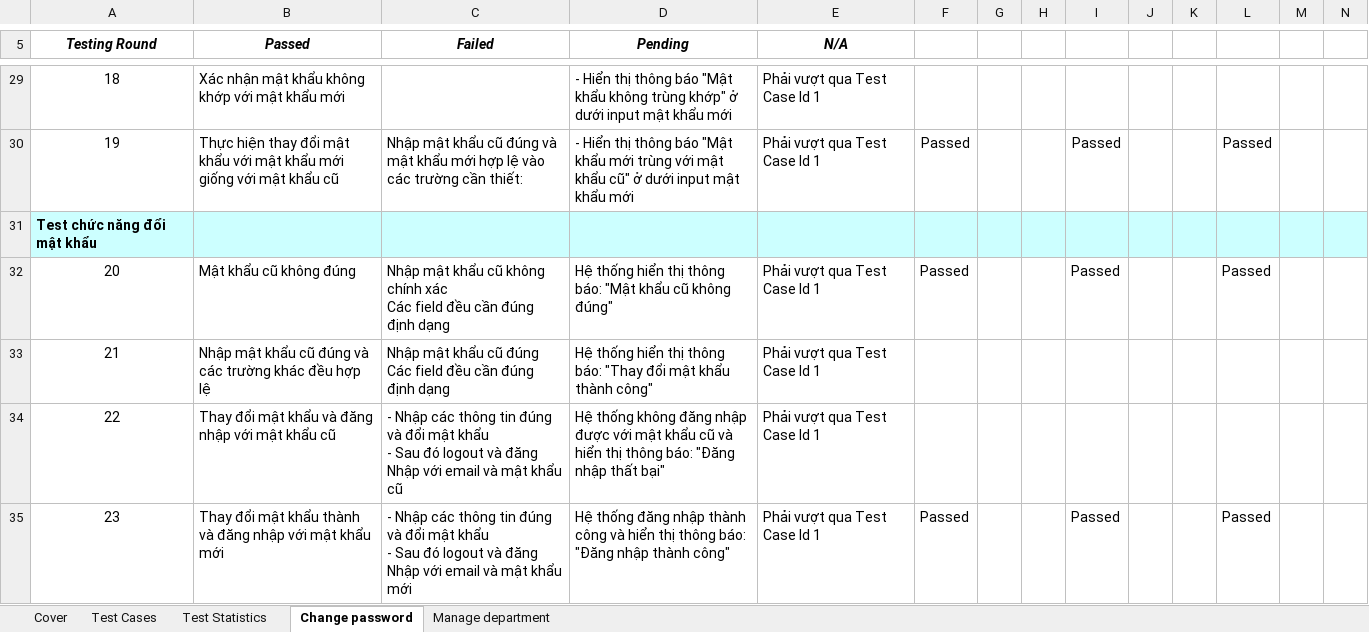
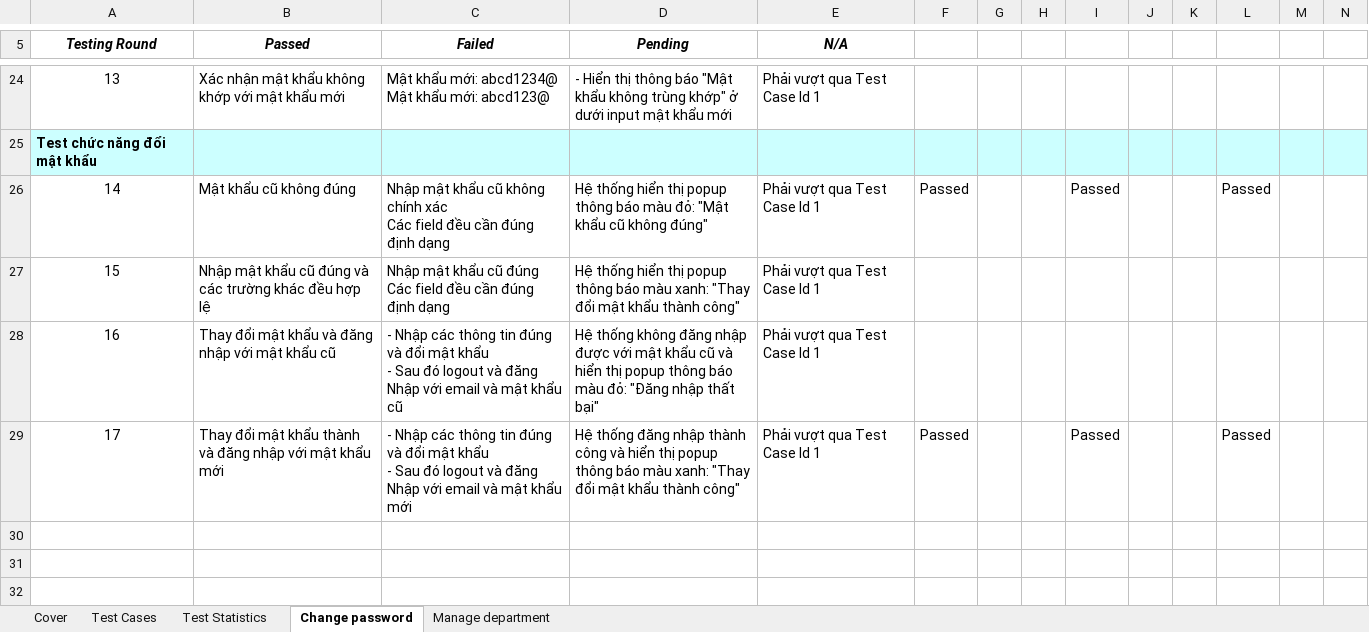
Before and after one commit to NguyenVanManh-AI/AutoTest-Laravel-and-Python-Selenium, an Excel workbook: Report/Test-Report.xlsx, sheet Change password, drawn as a sheet; only a part is shown, gaps mark what is left out; values as stored, in another font and other column widths than the file's, no borders; removed rows and columns are numbered as before the commit, all else as after; rows hold the shown columns only; ↵ is a line break in a cell; the diff covers the shown part only; the diff names each change by its address in the sheet, - before the commit and + after, or states it on an @@ line.

```diff
--- a/Report/Test-Report.xlsx (sheet Change password)
+++ b/Report/Test-Report.xlsx (sheet Change password)
@@ column A (Testing Round) renumbered from row 13 down @@
-C24 (Failed): (empty)
+C24 (Failed): Mật khẩu mới: abcd1234@ ↵ Mật khẩu mới: abcd123@
-row 30: 19 | Thực hiện thay đổi mật khẩu với mật khẩu mới giống với mật khẩu cũ | Nhập mật khẩu cũ đúng và mật khẩu mới hợp lệ vào các trường cần thiết: | - Hiển thị thông báo "Mật khẩu mới trùng với mật khẩu cũ" ở dưới input mật khẩu mới | Phải vượt qua Test Case Id 1 | Passed |  |  | Passed |  |  | Passed
-D26 (Pending): …hiển thị thông báo: "Mật khẩu…
+D26 (Pending): …hiển thị popup thông báo màu đỏ: "Mật khẩu…
-D27 (Pending): …hiển thị thông báo: "Thay đổi…
+D27 (Pending): …hiển thị popup thông báo màu xanh: "Thay đổi…
-D28 (Pending): …hiển thị thông báo: "Đăng nhập…
+D28 (Pending): …hiển thị popup thông báo màu đỏ: "Đăng nhập…
-D29 (Pending): …hiển thị thông báo: "Đăng nhập thành công"
+D29 (Pending): …hiển thị popup thông báo màu xanh: "Thay đổi mật khẩu thành công"
```
Also changed, not shown: 7 added rows, 12 removed rows, 14 edited cells, cell formats and merged cells elsewhere in this sheet, sheet Test Statistics, formulas that keep their value, 2 other files.
